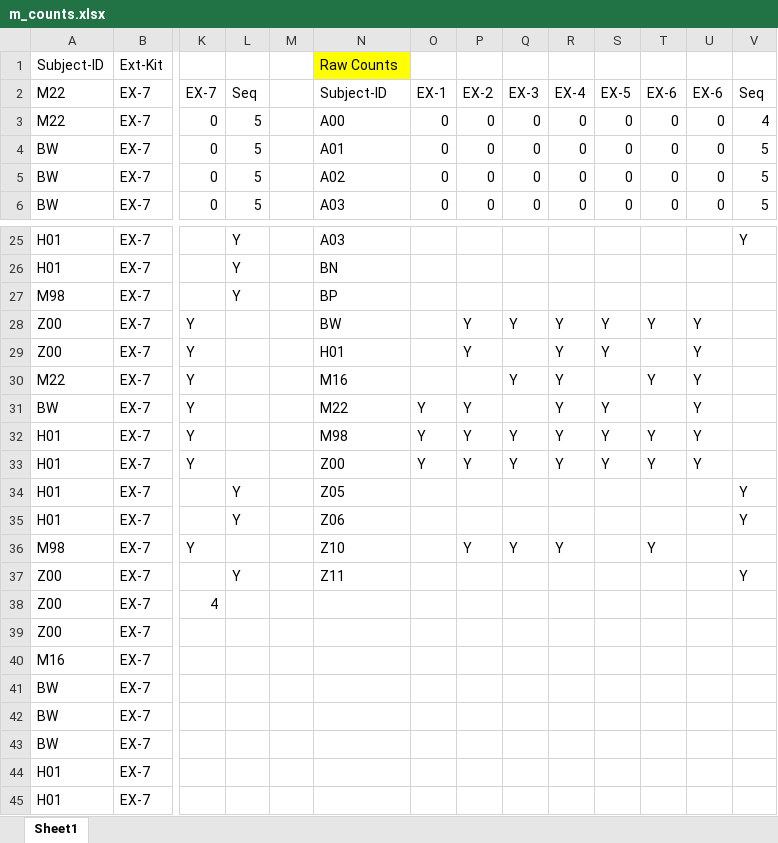
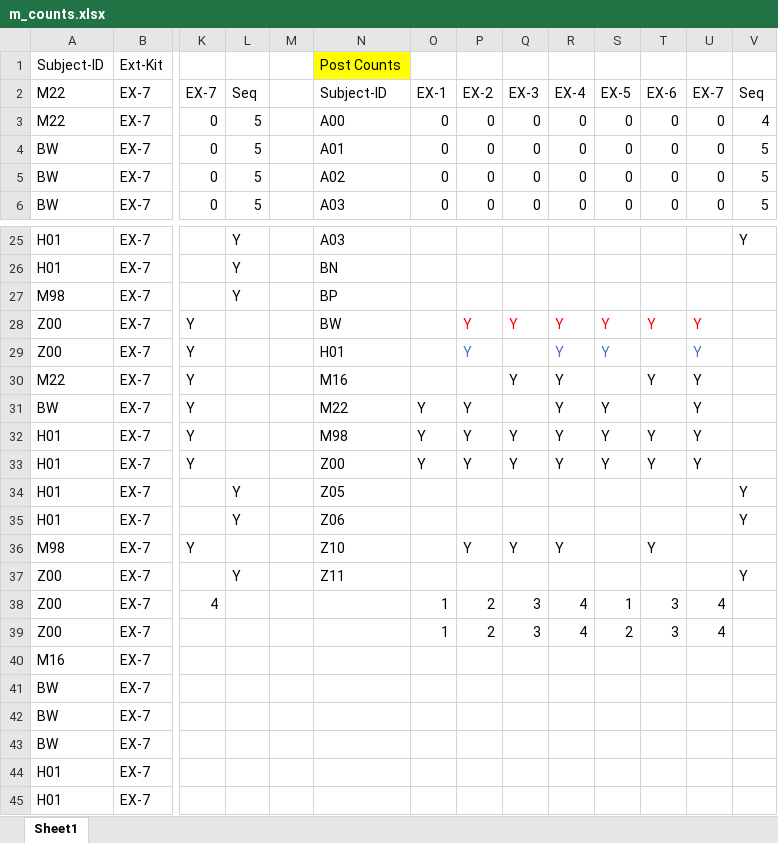
Before and after one commit to slsevilla/gmu, an Excel workbook: dissertation/aim1/manifest/m_counts.xlsx, sheet Sheet1, drawn as a sheet; only a part is shown, gaps mark what is left out; values as stored, in another font and other column widths than the file's, no borders; removed rows and columns are numbered as before the commit, all else as after; rows hold the shown columns only; the diff names each change by its address in the sheet, - before the commit and + after, or states it on an @@ line.

```diff
--- a/dissertation/aim1/manifest/m_counts.xlsx (sheet Sheet1)
+++ b/dissertation/aim1/manifest/m_counts.xlsx (sheet Sheet1)
-N1: Raw Counts
+N1: Post Counts
-U2: EX-6
+U2: EX-7
-P28:U28 text colour: black
+P28:U28 text colour: #FF0000
-P29 text colour: black
+P29 text colour: #4472C4
-R29:S29 text colour: black
+R29:S29 text colour: #4472C4
-U29 text colour: black
+U29 text colour: #4472C4
-O38: (empty)
+O38: 1
-P38: (empty)
+P38: 2
-Q38: (empty)
+Q38: 3
-R38: (empty)
+R38: 4
-S38: (empty)
+S38: 1
-T38: (empty)
+T38: 3
-U38: (empty)
+U38: 4
-row 39: Z00 | EX-7
+row 39: Z00 | EX-7 |  |  |  |  | 1 | 2 | 3 | 4 | 2 | 3 | 4
```
Also changed, not shown: dissertation/aim1/ref/Taxonomy_Complete.xlsx, 16 other files.
